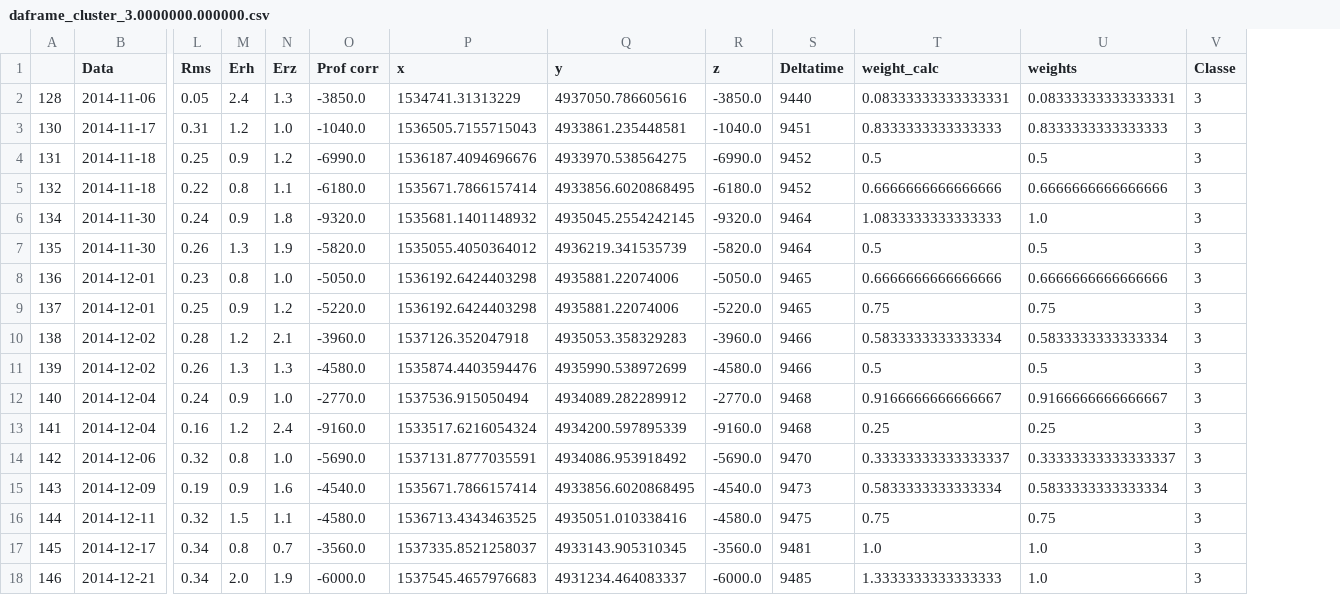
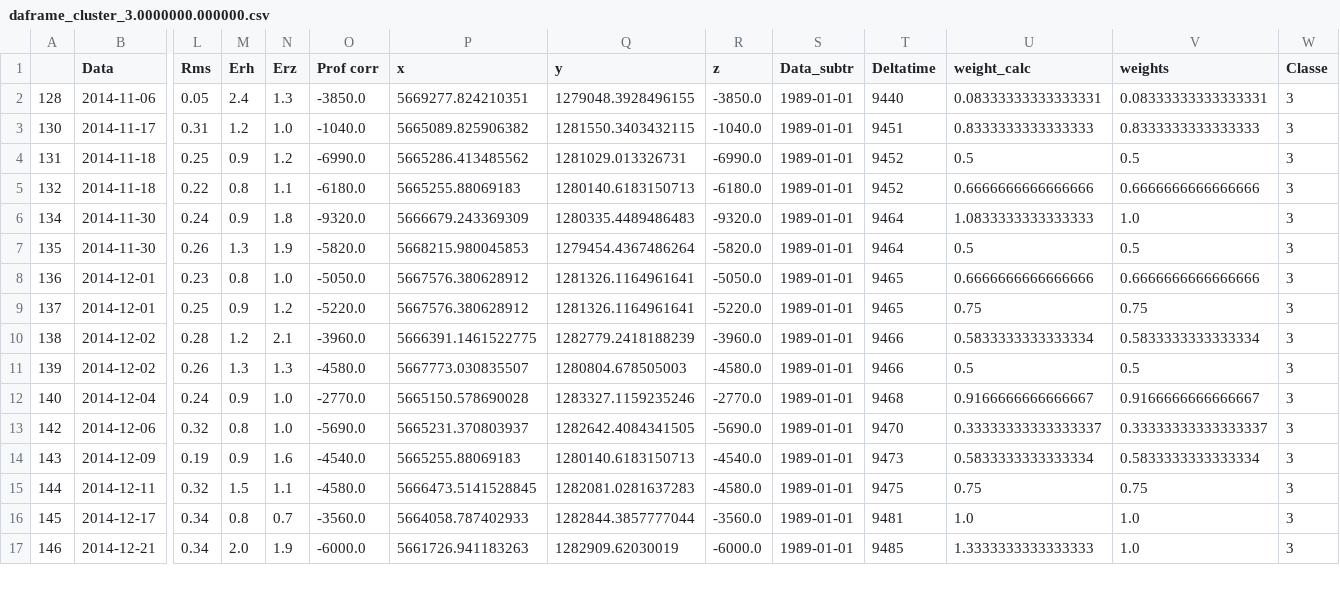
Before and after one commit to davscheno/heartquake_3D_analysis, a CSV file: Analisi terremoti/daframe_cluster_3.0000000.000000.csv, drawn as a sheet; only a part is shown, gaps mark what is left out; removed rows and columns are numbered as before the commit, all else as after; rows hold the shown columns only; the diff covers the shown part only; the diff names each change by its address in the sheet, - before the commit and + after, or states it on an @@ line.

```diff
--- a/Analisi terremoti/daframe_cluster_3.0000000.000000.csv
+++ b/Analisi terremoti/daframe_cluster_3.0000000.000000.csv
+column S (Data_subtr), rows 2-17: all 1989-01-01
-P2 (x): 1534741.31313229
+P2 (x): 5669277.824210351
-Q2 (y): 4937050.786605616
+Q2 (y): 1279048.3928496155
-P3 (x): 1536505.7155715043
+P3 (x): 5665089.825906382
-Q3 (y): 4933861.235448581
+Q3 (y): 1281550.3403432115
-P4 (x): 1536187.4094696676
+P4 (x): 5665286.413485562
-Q4 (y): 4933970.538564275
+Q4 (y): 1281029.013326731
-P5 (x): 1535671.7866157414
+P5 (x): 5665255.88069183
-Q5 (y): 4933856.6020868495
+Q5 (y): 1280140.6183150713
-P6 (x): 1535681.1401148932
+P6 (x): 5666679.243369309
-Q6 (y): 4935045.2554242145
+Q6 (y): 1280335.4489486483
-P7 (x): 1535055.4050364012
+P7 (x): 5668215.980045853
-Q7 (y): 4936219.341535739
+Q7 (y): 1279454.4367486264
-P8:P9 (x): 1536192.6424403298
+P8:P9 (x): 5667576.380628912
-Q8:Q9 (y): 4935881.22074006
+Q8:Q9 (y): 1281326.1164961641
-P10 (x): 1537126.352047918
+P10 (x): 5666391.1461522775
-Q10 (y): 4935053.358329283
+Q10 (y): 1282779.2418188239
-P11 (x): 1535874.4403594476
+P11 (x): 5667773.030835507
-Q11 (y): 4935990.538972699
+Q11 (y): 1280804.678505003
-P12 (x): 1537536.915050494
+P12 (x): 5665150.578690028
-Q12 (y): 4934089.282289912
+Q12 (y): 1283327.1159235246
-row 13: 141 | 2014-12-04 | 0.16 | 1.2 | 2.4 | -9160.0 | 1533517.6216054324 | 4934200.597895339 | -9160.0 | 9468 | 0.25 | 0.25 | 3
-P13 (x): 1537131.8777035591
+P13 (x): 5665231.370803937
-Q13 (y): 4934086.953918492
+Q13 (y): 1282642.4084341505
-P14 (x): 1535671.7866157414
+P14 (x): 5665255.88069183
-Q14 (y): 4933856.6020868495
+Q14 (y): 1280140.6183150713
-P15 (x): 1536713.4343463525
+P15 (x): 5666473.5141528845
-Q15 (y): 4935051.010338416
+Q15 (y): 1282081.0281637283
-P16 (x): 1537335.8521258037
+P16 (x): 5664058.787402933
-Q16 (y): 4933143.905310345
+Q16 (y): 1282844.3857777044
-P17 (x): 1537545.4657976683
+P17 (x): 5661726.941183263
-Q17 (y): 4931234.464083337
+Q17 (y): 1282909.62030019
```
Also changed, not shown: 1 removed row and 28 edited cells elsewhere in this file, Analisi terremoti/Terremoti.csv, Analisi terremoti/daframe_cluster_0.0000001.000000.csv, 28 other files.
